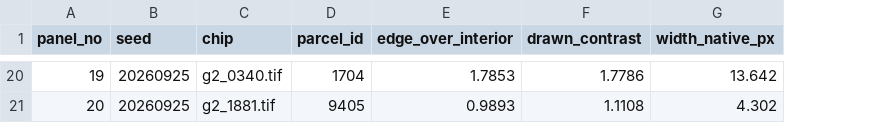
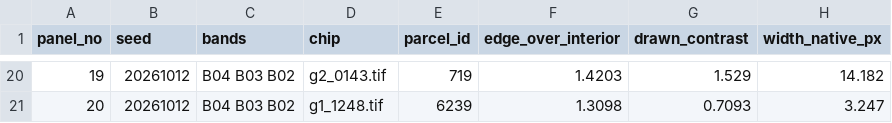
Before and after one commit to sruthi-swathandran/geospatial-portfolio, a CSV file: 02-field-boundaries-smallholder/results/india/contrast_panel_key.csv, drawn as a sheet; only a part is shown, gaps mark what is left out; addresses are those after the commit; the diff covers the shown part only; the diff names each change by its address in the sheet, - before the commit and + after, or states it on an @@ line.

Commit message:
RS-02: errata round results, SAM subset and ring sweep on colour infrared, second contrast panel in natural colour

```diff
--- a/02-field-boundaries-smallholder/results/india/contrast_panel_key.csv
+++ b/02-field-boundaries-smallholder/results/india/contrast_panel_key.csv
+column C (bands), rows 20-21: B04 B03 B02 | B04 B03 B02
-B20:B21 (seed): 20260925
+B20:B21 (seed): 20261012
-D20 (chip): g2_0340.tif
+D20 (chip): g2_0143.tif
-E20 (parcel_id): 1704
+E20 (parcel_id): 719
-F20 (edge_over_interior): 1.7853
+F20 (edge_over_interior): 1.4203
-G20 (drawn_contrast): 1.7786
+G20 (drawn_contrast): 1.529
-H20 (width_native_px): 13.642
+H20 (width_native_px): 14.182
-D21 (chip): g2_1881.tif
+D21 (chip): g1_1248.tif
-E21 (parcel_id): 9405
+E21 (parcel_id): 6239
-F21 (edge_over_interior): 0.9893
+F21 (edge_over_interior): 1.3098
-G21 (drawn_contrast): 1.1108
+G21 (drawn_contrast): 0.7093
-H21 (width_native_px): 4.302
+H21 (width_native_px): 3.247
```
Also changed, not shown: 107 edited cells elsewhere in this file, 02-field-boundaries-smallholder/results/india/precision_summary.csv, 02-field-boundaries-smallholder/results/india/score_bins_3class_full.csv, 23 other files.
